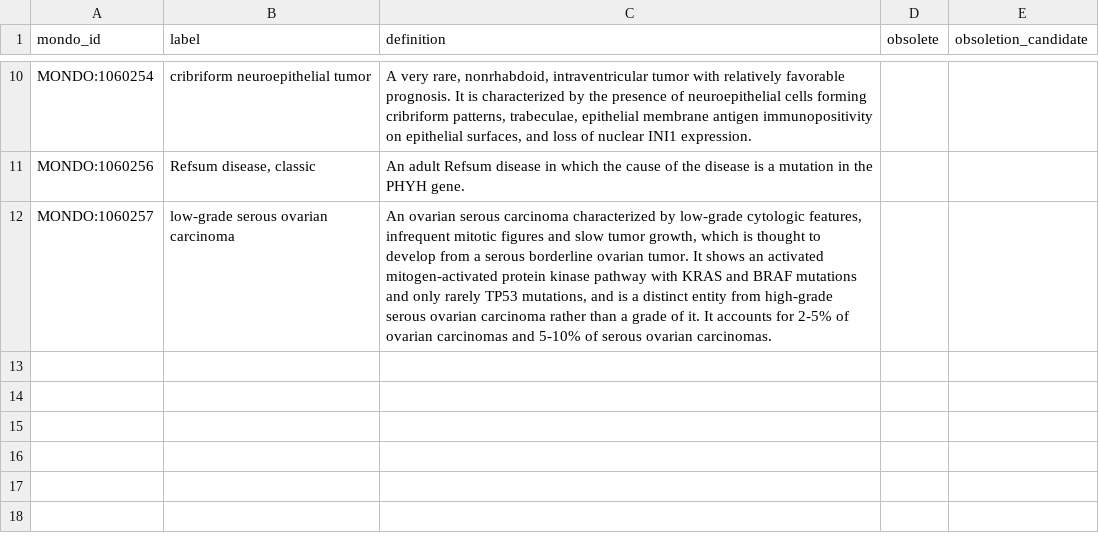
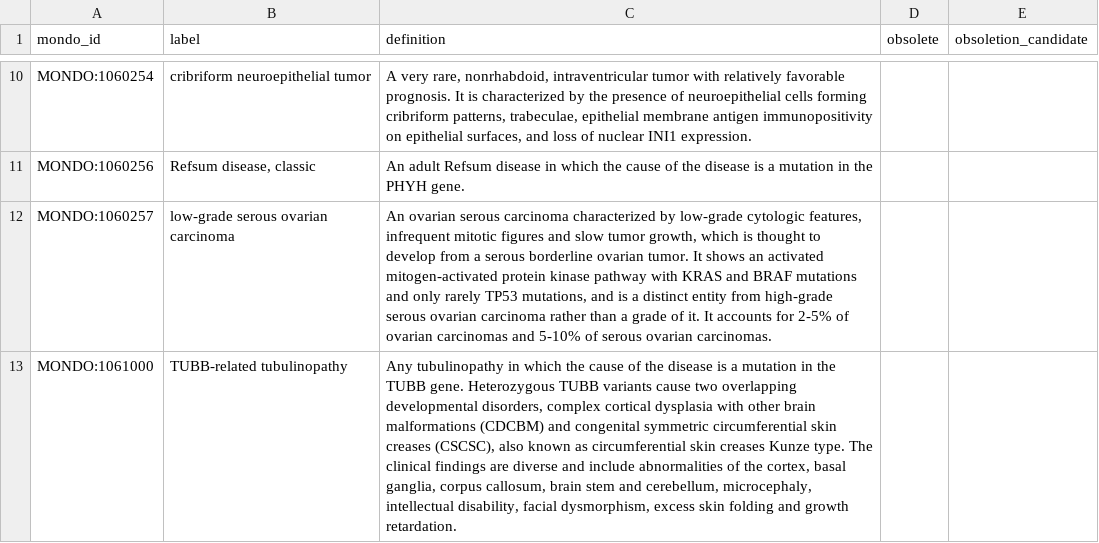
Before and after one commit to monarch-initiative/mondo, a TSV file: src/ontology/reports/mondo_release_diff_new_terms.tsv, drawn as a sheet; only a part is shown, gaps mark what is left out; the diff names each change by its address in the sheet, - before the commit and + after, or states it on an @@ line.

```diff
--- a/src/ontology/reports/mondo_release_diff_new_terms.tsv
+++ b/src/ontology/reports/mondo_release_diff_new_terms.tsv
+row 13: MONDO:1061000 | TUBB-related tubulinopathy | Any tubulinopathy in which the cause of the disease is a mutation in the TUBB gene. Heterozygous TUBB variants cause two overlapping developmental disorders, complex cortical dysplasia with other brain malformations (CDCBM) and congenital symmetric circumferential skin creases (CSCSC), also known as circumferential skin creases Kunze type. The clinical findings are diverse and include abnormalities of the cortex, basal ganglia, corpus callosum, brain stem and cerebellum, microcephaly, intellectual disability, facial dysmorphism, excess skin folding and growth retardation.
```
Also changed, not shown: src/ontology/reports/mondo_obsoletioncandidates.tsv, 2 other files.
